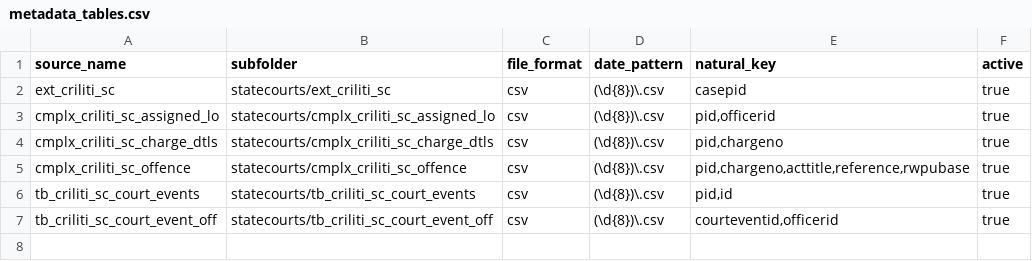
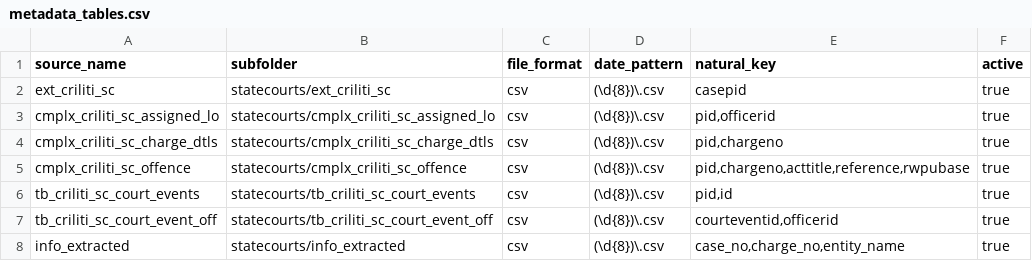
Before and after one commit to cheeweisoh/edbi-db, a CSV file: seeds/config/metadata_tables.csv, drawn as a sheet; the diff names each change by its address in the sheet, - before the commit and + after, or states it on an @@ line.

```diff
--- a/seeds/config/metadata_tables.csv
+++ b/seeds/config/metadata_tables.csv
+row 8: info_extracted | statecourts/info_extracted | csv | (\d{8})\.csv | case_no,charge_no,entity_name | true
```
Also changed, not shown: seeds/config/metadata_columns.csv.
